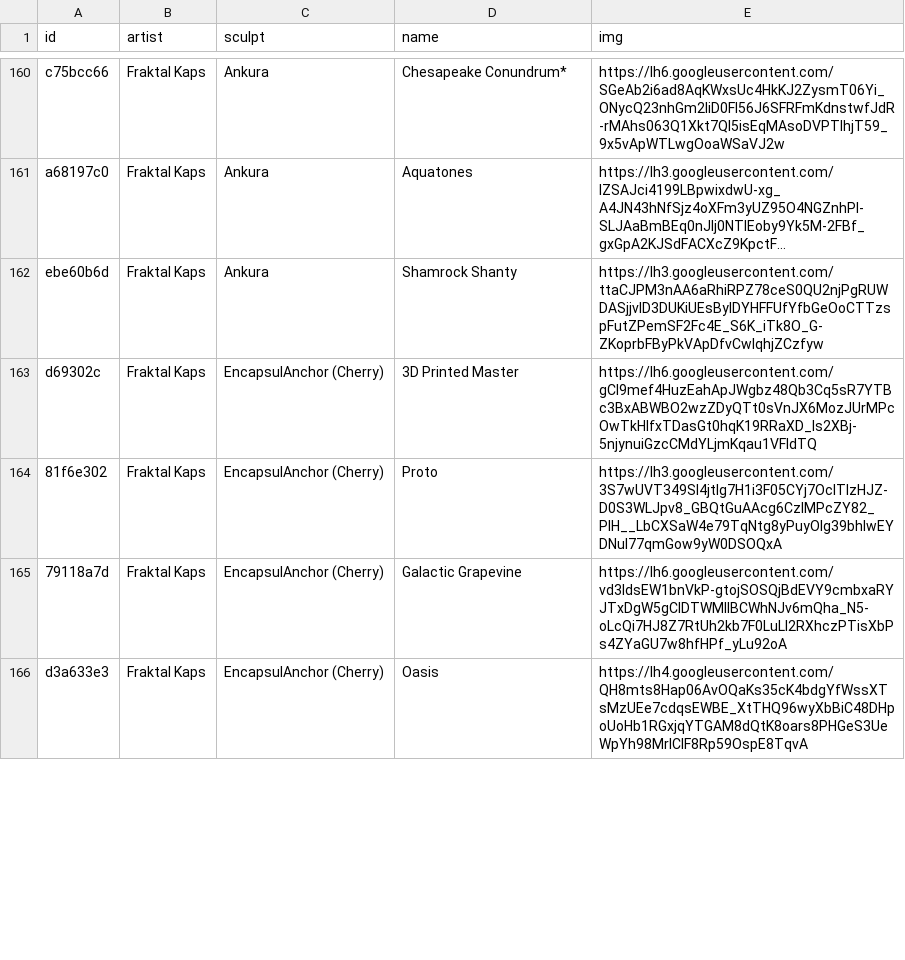
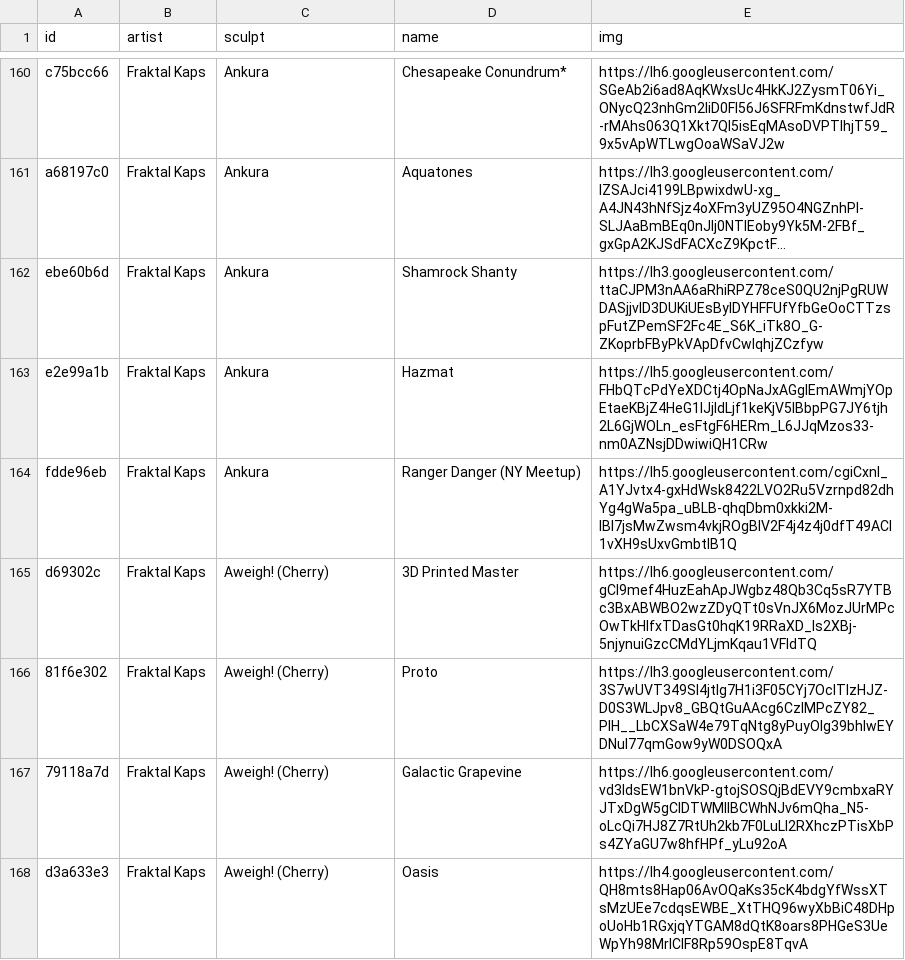
Before and after one commit to keycap-archivist/database, a CSV file: db/fraktal-kaps.csv, drawn as a sheet; only a part is shown, gaps mark what is left out; long unchanged cells end in …; addresses are those after the commit; the diff covers the shown part only; the diff names each change by its address in the sheet, - before the commit and + after, or states it on an @@ line.

```diff
--- a/db/fraktal-kaps.csv
+++ b/db/fraktal-kaps.csv
+row 163: e2e99a1b | Fraktal Kaps | Ankura | Hazmat | https://lh5.googleusercontent.com/FHbQTcPdYeXDCtj4OpNaJxAGglEmAWmjYOpEtaeKBjZ4HeG1lJjldLjf1keKjV5IBbpPG7JY6tjh2L6GjWOLn_esFtgF6HERm_L6JJqMzos33-nm0AZNsjDDwiwiQH1CRw
+row 164: fdde96eb | Fraktal Kaps | Ankura | Ranger Danger (NY Meetup) | https://lh5.googleusercontent.com/cgiCxnl_A1YJvtx4-gxHdWsk8422LVO2Ru5Vzrnpd82dhYg4gWa5pa_uBLB-qhqDbm0xkki2M-lBI7jsMwZwsm4vkjROgBlV2F4j4z4j0dfT49ACl1vXH9sUxvGmbtlB1Q
-C165:C168 (sculpt): EncapsulAnchor (Cherry)
+C165:C168 (sculpt): Aweigh! (Cherry)
```
Also changed, not shown: 2 added rows and 8 edited cells elsewhere in this file, db/alpha-keycaps.csv, db/hello-caps.csv, 5 other files.
